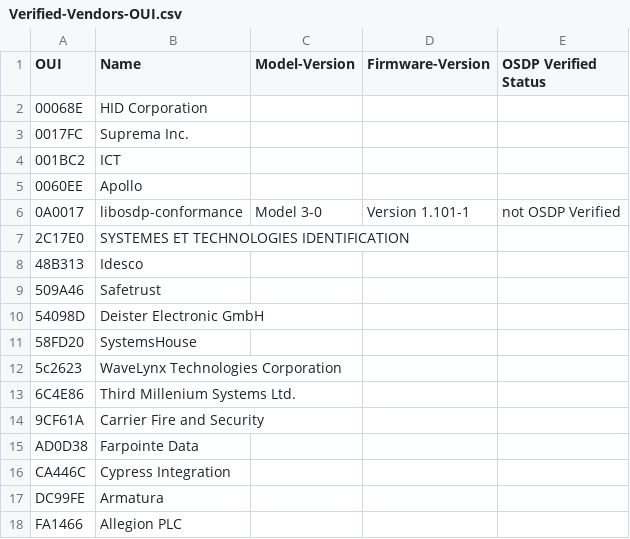
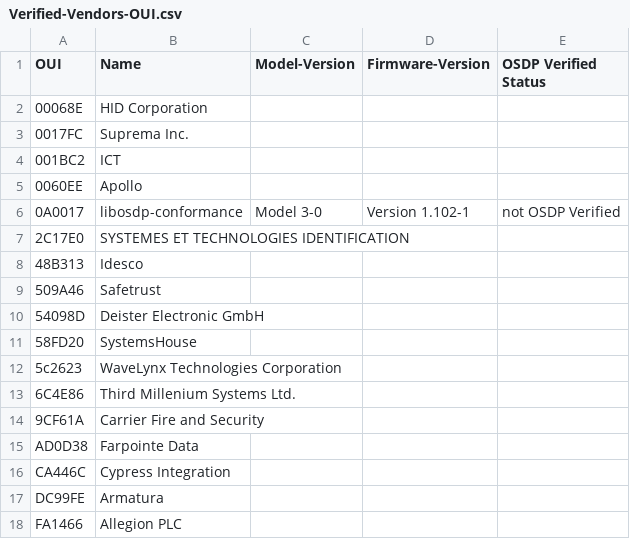
Before and after one commit to Security-Industry-Association/osdp-verified, a CSV file: Verified-Vendors-OUI.csv, drawn as a sheet.

Commit message:
Update libosdp-conformance version in CSV

```diff
--- a/Verified-Vendors-OUI.csv
+++ b/Verified-Vendors-OUI.csv
@@ -5,3 +5,3 @@
 "0060EE", "Apollo",,,
-"0A0017", "libosdp-conformance","Model 3-0","Version 1.101-1","not OSDP Verified"
+"0A0017", "libosdp-conformance","Model 3-0","Version 1.102-1","not OSDP Verified"
 "2C17E0", "SYSTEMES ET TECHNOLOGIES IDENTIFICATION",,,
```
